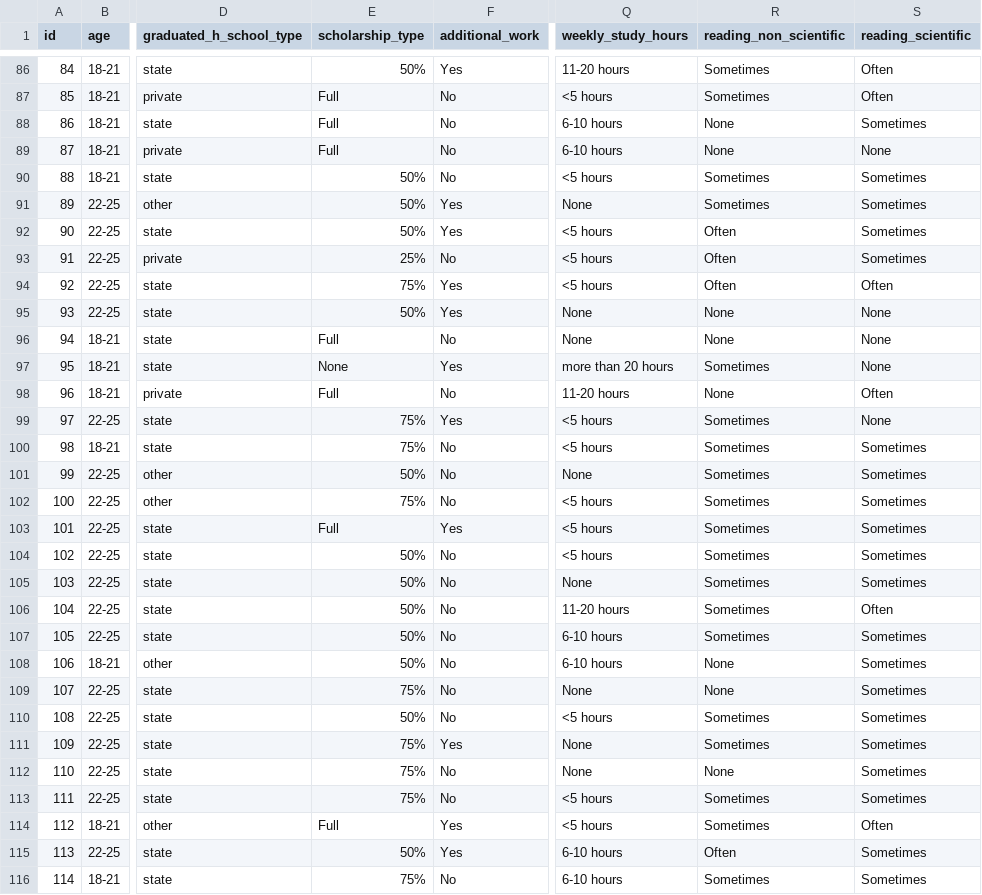
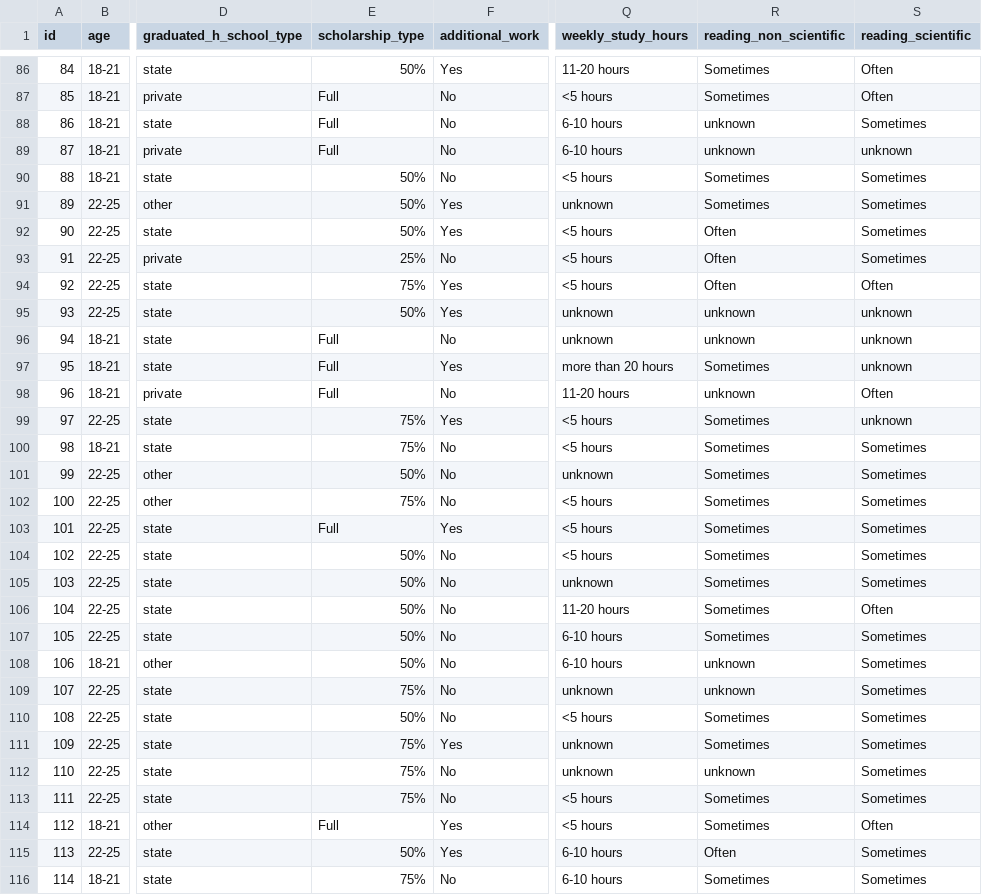
Before and after one commit to Telefonica/XAIoGraphs, a CSV file: xaiographs/datasets/data/education_performance/dataset_discretized.csv, drawn as a sheet; only a part is shown, gaps mark what is left out; the diff covers the shown part only; the diff names each change by its address in the sheet, - before the commit and + after, or states it on an @@ line.

```diff
--- a/xaiographs/datasets/data/education_performance/dataset_discretized.csv
+++ b/xaiographs/datasets/data/education_performance/dataset_discretized.csv
-R88:R89 (reading_non_scientific): None
+R88:R89 (reading_non_scientific): unknown
-S89 (reading_scientific): None
+S89 (reading_scientific): unknown
-Q91 (weekly_study_hours): None
+Q91 (weekly_study_hours): unknown
-Q95:Q96 (weekly_study_hours): None
+Q95:Q96 (weekly_study_hours): unknown
-R95:R96 (reading_non_scientific): None
+R95:R96 (reading_non_scientific): unknown
-S95:S97 (reading_scientific): None
+S95:S97 (reading_scientific): unknown
-E97 (scholarship_type): None
+E97 (scholarship_type): Full
-R98 (reading_non_scientific): None
+R98 (reading_non_scientific): unknown
-S99 (reading_scientific): None
+S99 (reading_scientific): unknown
-Q101 (weekly_study_hours): None
+Q101 (weekly_study_hours): unknown
-Q105 (weekly_study_hours): None
+Q105 (weekly_study_hours): unknown
-R108:R109 (reading_non_scientific): None
+R108:R109 (reading_non_scientific): unknown
-Q109 (weekly_study_hours): None
+Q109 (weekly_study_hours): unknown
-Q111:Q112 (weekly_study_hours): None
+Q111:Q112 (weekly_study_hours): unknown
-R112 (reading_non_scientific): None
+R112 (reading_non_scientific): unknown
```
Also changed, not shown: 55 edited cells elsewhere in this file, xaiographs/datasets/data/education_performance/dataset.csv.
